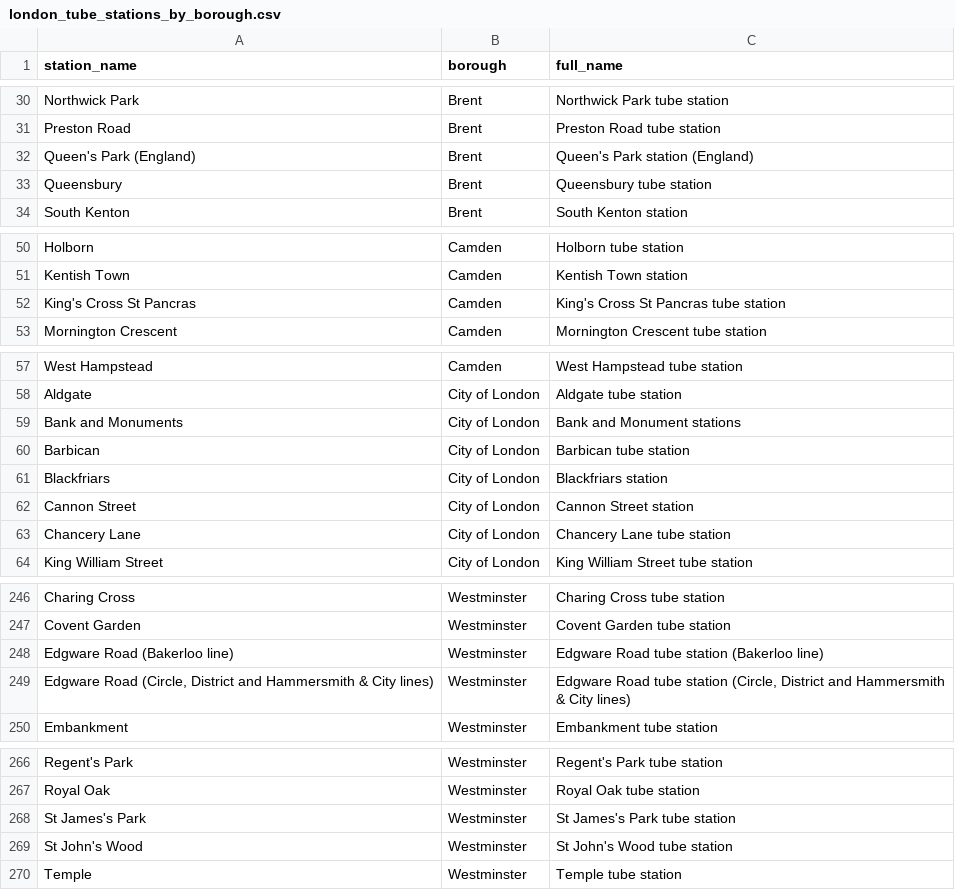
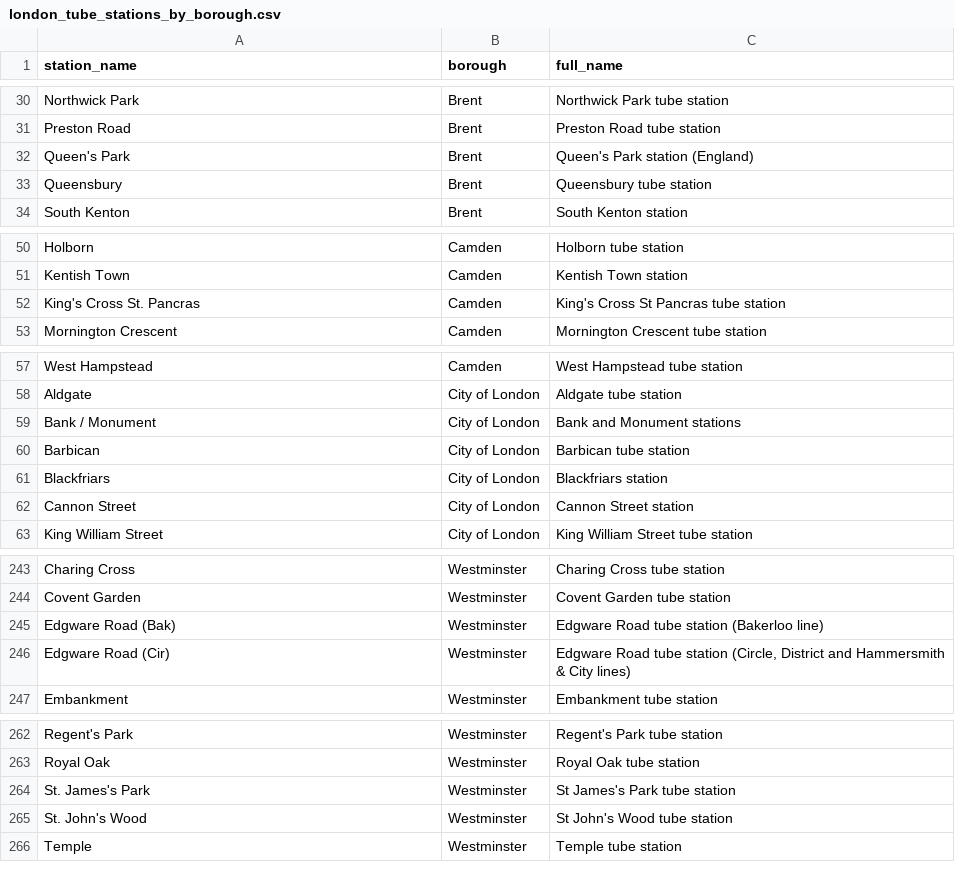
Before and after one commit to azhuravlev1/MRP_LondonTransit_RealEstate, a CSV file: Data/london_tube_stations_by_borough.csv, drawn as a sheet; only a part is shown, gaps mark what is left out; the diff covers the shown part only.

Commit message:
Updated Station Namings
Updated london_tube_station_borough_scraper.py, so that the names of the stations in the resulting london_tube_stations_by_borough.csv match RODS naming conventions

```diff
--- a/Data/london_tube_stations_by_borough.csv
+++ b/Data/london_tube_stations_by_borough.csv
@@ -31,3 +31,3 @@ Northwick Park,Brent,Northwick Park tube station
 Preston Road,Brent,Preston Road tube station
-Queen's Park (England),Brent,Queen's Park station (England)
+Queen's Park,Brent,Queen's Park station (England)
 Queensbury,Brent,Queensbury tube station
@@ -51,3 +51,3 @@ Holborn,Camden,Holborn tube station
 Kentish Town,Camden,Kentish Town station
-King's Cross St Pancras,Camden,King's Cross St Pancras tube station
+King's Cross St. Pancras,Camden,King's Cross St Pancras tube station
 Mornington Crescent,Camden,Mornington Crescent tube station
@@ -58,3 +58,3 @@ West Hampstead,Camden,West Hampstead tube station
 Aldgate,City of London,Aldgate tube station
-Bank and Monuments,City of London,Bank and Monument stations
+Bank / Monument,City of London,Bank and Monument stations
 Barbican,City of London,Barbican tube station
@@ -62,3 +62,2 @@ Blackfriars,City of London,Blackfriars station
 Cannon Street,City of London,Cannon Street station
-Chancery Lane,City of London,Chancery Lane tube station
 King William Street,City of London,King William Street tube station
@@ -247,4 +244,4 @@ Charing Cross,Westminster,Charing Cross tube station
 Covent Garden,Westminster,Covent Garden tube station
-Edgware Road (Bakerloo line),Westminster,Edgware Road tube station (Bakerloo line)
-"Edgware Road (Circle, District and Hammersmith & City lines)",Westminster,"Edgware Road tube station (Circle, District and Hammersmith & City lines)"
+Edgware Road (Bak),Westminster,Edgware Road tube station (Bakerloo line)
+Edgware Road (Cir),Westminster,"Edgware Road tube station (Circle, District and Hammersmith & City lines)"
 Embankment,Westminster,Embankment tube station
@@ -267,4 +263,4 @@ Regent's Park,Westminster,Regent's Park tube station
 Royal Oak,Westminster,Royal Oak tube station
-St James's Park,Westminster,St James's Park tube station
-St John's Wood,Westminster,St John's Wood tube station
+St. James's Park,Westminster,St James's Park tube station
+St. John's Wood,Westminster,St John's Wood tube station
 Temple,Westminster,Temple tube station
```
Also changed, not shown: 1 added row, 4 removed rows and 40 edited cells elsewhere in this file, 3 other files.
